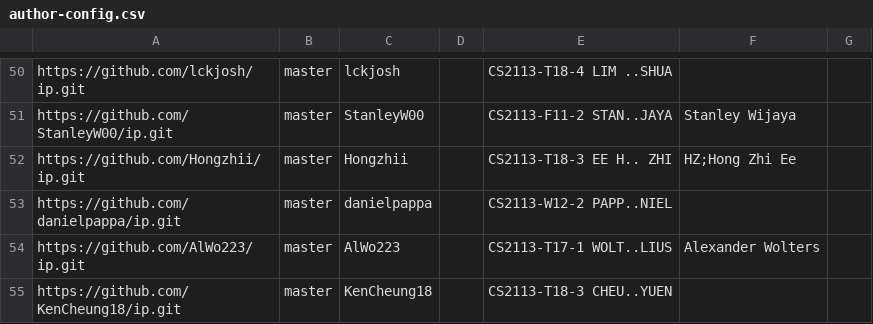
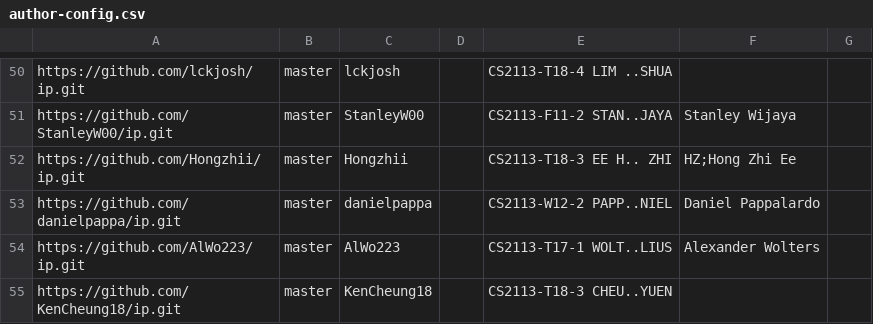
Before and after one commit to nus-cs2113-AY2324S1/ip-dashboard, a CSV file: configs/author-config.csv, drawn as a sheet; only a part is shown, gaps mark what is left out.

Commit message:
Update configs

```diff
--- a/configs/author-config.csv
+++ b/configs/author-config.csv
@@ -52,3 +52,3 @@ https://github.com/StanleyW00/ip.git,master,StanleyW00,,CS2113-F11-2 STAN..JAYA,
 https://github.com/Hongzhii/ip.git,master,Hongzhii,,CS2113-T18-3 EE H.. ZHI,HZ;Hong Zhi Ee,
-https://github.com/danielpappa/ip.git,master,danielpappa,,CS2113-W12-2 PAPP..NIEL,,
+https://github.com/danielpappa/ip.git,master,danielpappa,,CS2113-W12-2 PAPP..NIEL,Daniel Pappalardo,
 https://github.com/AlWo223/ip.git,master,AlWo223,,CS2113-T17-1 WOLT..LIUS,Alexander Wolters,
```
